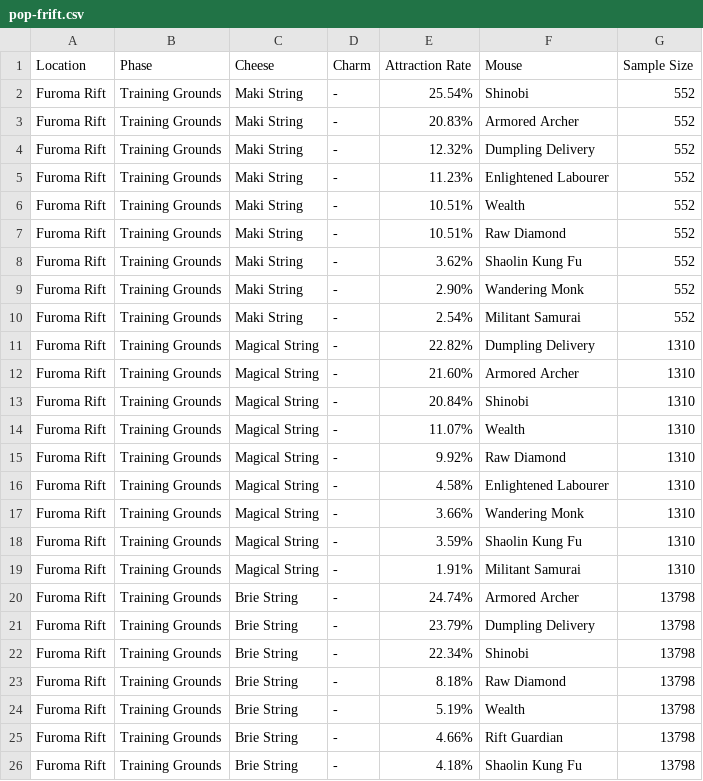
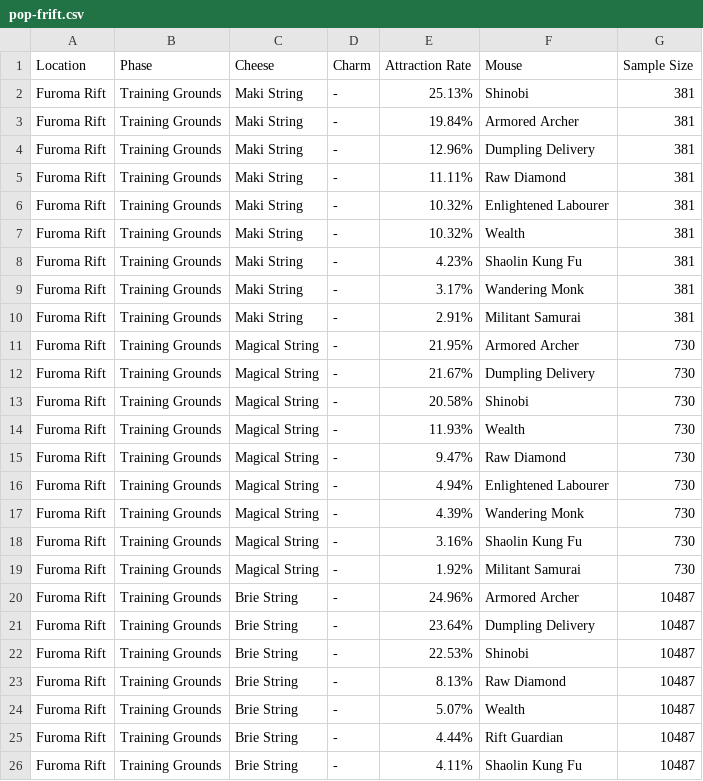
Before and after one commit to groupsky/MH-Tools, a CSV file: data/pop-frift.csv, drawn as a sheet; only a part is shown; the diff covers the shown part only.

```diff
--- a/data/pop-frift.csv
+++ b/data/pop-frift.csv
@@ -1,26 +1,26 @@
 "Location","Phase","Cheese","Charm","Attraction Rate","Mouse","Sample Size"
-"Furoma Rift","Training Grounds","Maki String","-","25.54%","Shinobi",552
-"Furoma Rift","Training Grounds","Maki String","-","20.83%","Armored Archer",552
-"Furoma Rift","Training Grounds","Maki String","-","12.32%","Dumpling Delivery",552
-"Furoma Rift","Training Grounds","Maki String","-","11.23%","Enlightened Labourer",552
-"Furoma Rift","Training Grounds","Maki String","-","10.51%","Wealth",552
-"Furoma Rift","Training Grounds","Maki String","-","10.51%","Raw Diamond",552
-"Furoma Rift","Training Grounds","Maki String","-","3.62%","Shaolin Kung Fu",552
-"Furoma Rift","Training Grounds","Maki String","-","2.90%","Wandering Monk",552
-"Furoma Rift","Training Grounds","Maki String","-","2.54%","Militant Samurai",552
-"Furoma Rift","Training Grounds","Magical String","-","22.82%","Dumpling Delivery",1310
-"Furoma Rift","Training Grounds","Magical String","-","21.60%","Armored Archer",1310
-"Furoma Rift","Training Grounds","Magical String","-","20.84%","Shinobi",1310
-"Furoma Rift","Training Grounds","Magical String","-","11.07%","Wealth",1310
-"Furoma Rift","Training Grounds","Magical String","-","9.92%","Raw Diamond",1310
-"Furoma Rift","Training Grounds","Magical String","-","4.58%","Enlightened Labourer",1310
-"Furoma Rift","Training Grounds","Magical String","-","3.66%","Wandering Monk",1310
-"Furoma Rift","Training Grounds","Magical String","-","3.59%","Shaolin Kung Fu",1310
-"Furoma Rift","Training Grounds","Magical String","-","1.91%","Militant Samurai",1310
-"Furoma Rift","Training Grounds","Brie String","-","24.74%","Armored Archer",13798
-"Furoma Rift","Training Grounds","Brie String","-","23.79%","Dumpling Delivery",13798
-"Furoma Rift","Training Grounds","Brie String","-","22.34%","Shinobi",13798
-"Furoma Rift","Training Grounds","Brie String","-","8.18%","Raw Diamond",13798
-"Furoma Rift","Training Grounds","Brie String","-","5.19%","Wealth",13798
-"Furoma Rift","Training Grounds","Brie String","-","4.66%","Rift Guardian",13798
-"Furoma Rift","Training Grounds","Brie String","-","4.18%","Shaolin Kung Fu",13798
+"Furoma Rift","Training Grounds","Maki String","-","25.13%","Shinobi",381
+"Furoma Rift","Training Grounds","Maki String","-","19.84%","Armored Archer",381
+"Furoma Rift","Training Grounds","Maki String","-","12.96%","Dumpling Delivery",381
+"Furoma Rift","Training Grounds","Maki String","-","11.11%","Raw Diamond",381
+"Furoma Rift","Training Grounds","Maki String","-","10.32%","Enlightened Labourer",381
+"Furoma Rift","Training Grounds","Maki String","-","10.32%","Wealth",381
+"Furoma Rift","Training Grounds","Maki String","-","4.23%","Shaolin Kung Fu",381
+"Furoma Rift","Training Grounds","Maki String","-","3.17%","Wandering Monk",381
+"Furoma Rift","Training Grounds","Maki String","-","2.91%","Militant Samurai",381
+"Furoma Rift","Training Grounds","Magical String","-","21.95%","Armored Archer",730
+"Furoma Rift","Training Grounds","Magical String","-","21.67%","Dumpling Delivery",730
+"Furoma Rift","Training Grounds","Magical String","-","20.58%","Shinobi",730
+"Furoma Rift","Training Grounds","Magical String","-","11.93%","Wealth",730
+"Furoma Rift","Training Grounds","Magical String","-","9.47%","Raw Diamond",730
+"Furoma Rift","Training Grounds","Magical String","-","4.94%","Enlightened Labourer",730
+"Furoma Rift","Training Grounds","Magical String","-","4.39%","Wandering Monk",730
+"Furoma Rift","Training Grounds","Magical String","-","3.16%","Shaolin Kung Fu",730
+"Furoma Rift","Training Grounds","Magical String","-","1.92%","Militant Samurai",730
+"Furoma Rift","Training Grounds","Brie String","-","24.96%","Armored Archer",10487
+"Furoma Rift","Training Grounds","Brie String","-","23.64%","Dumpling Delivery",10487
+"Furoma Rift","Training Grounds","Brie String","-","22.53%","Shinobi",10487
+"Furoma Rift","Training Grounds","Brie String","-","8.13%","Raw Diamond",10487
+"Furoma Rift","Training Grounds","Brie String","-","5.07%","Wealth",10487
+"Furoma Rift","Training Grounds","Brie String","-","4.44%","Rift Guardian",10487
+"Furoma Rift","Training Grounds","Brie String","-","4.11%","Shaolin Kung Fu",10487
```
Also changed, not shown: 128 edited cells elsewhere in this file, data/mouse-wisdom.csv, 17 other files.
